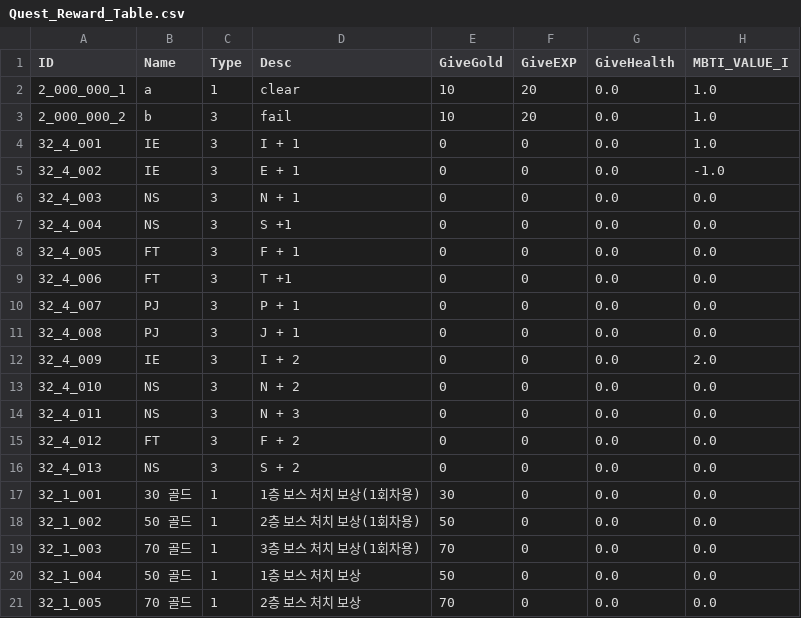
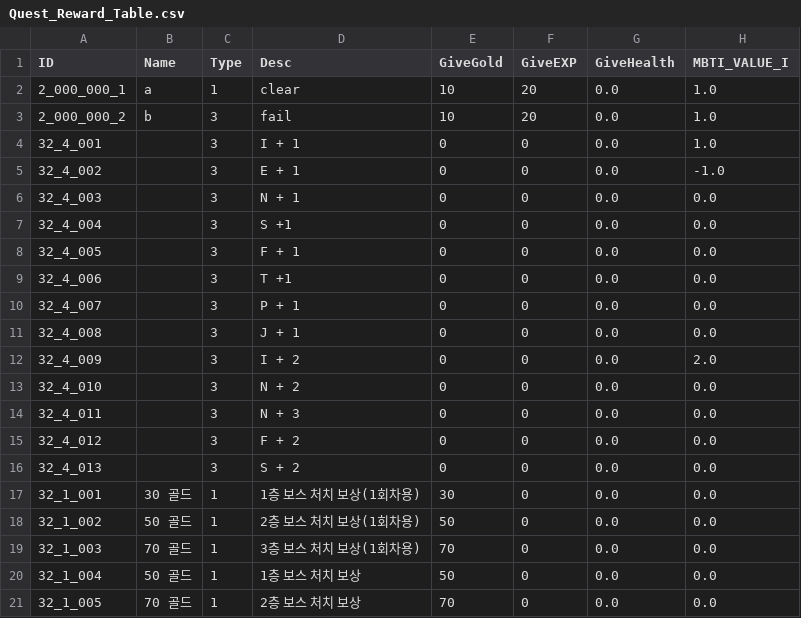
Before and after one commit to kupka05/Project_DR_KHT, a CSV file: Project_DR/Assets/Resources/Quest_Reward_Table.csv, drawn as a sheet; only a part is shown; the diff names each change by its address in the sheet, - before the commit and + after, or states it on an @@ line.

```diff
--- a/Project_DR/Assets/Resources/Quest_Reward_Table.csv
+++ b/Project_DR/Assets/Resources/Quest_Reward_Table.csv
-B4:B5 (Name): IE
+B4:B5 (Name): (empty)
-B6:B7 (Name): NS
+B6:B7 (Name): (empty)
-B8:B9 (Name): FT
+B8:B9 (Name): (empty)
-B10:B11 (Name): PJ
+B10:B11 (Name): (empty)
-B12 (Name): IE
+B12 (Name): (empty)
-B13:B14 (Name): NS
+B13:B14 (Name): (empty)
-B15 (Name): FT
+B15 (Name): (empty)
-B16 (Name): NS
+B16 (Name): (empty)
```
Also changed, not shown: Project_DR/Assets/Resources/Monster_Table.csv, Project_DR/Assets/Resources/NPC_Table.csv, 23 other files.
